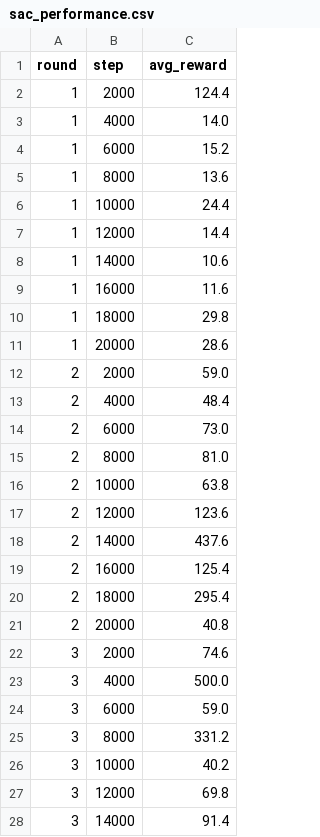
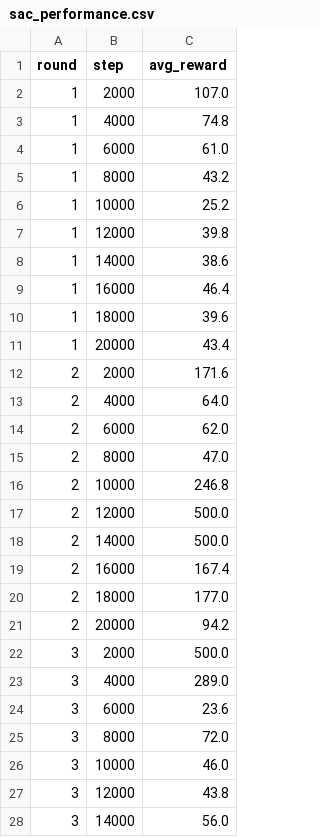
Before and after one commit to karthick-yes/rlhf-hybrid-capstone, a CSV file: logs/sac_performance.csv, drawn as a sheet; only a part is shown; the diff covers the shown part only.

```diff
--- a/logs/sac_performance.csv
+++ b/logs/sac_performance.csv
@@ -1,28 +1,28 @@
 round,step,avg_reward
-1,2000,124.4
-1,4000,14.0
-1,6000,15.2
-1,8000,13.6
-1,10000,24.4
-1,12000,14.4
-1,14000,10.6
-1,16000,11.6
-1,18000,29.8
-1,20000,28.6
-2,2000,59.0
-2,4000,48.4
-2,6000,73.0
-2,8000,81.0
-2,10000,63.8
-2,12000,123.6
-2,14000,437.6
-2,16000,125.4
-2,18000,295.4
-2,20000,40.8
-3,2000,74.6
-3,4000,500.0
-3,6000,59.0
-3,8000,331.2
-3,10000,40.2
-3,12000,69.8
-3,14000,91.4
+1,2000,107.0
+1,4000,74.8
+1,6000,61.0
+1,8000,43.2
+1,10000,25.2
+1,12000,39.8
+1,14000,38.6
+1,16000,46.4
+1,18000,39.6
+1,20000,43.4
+2,2000,171.6
+2,4000,64.0
+2,6000,62.0
+2,8000,47.0
+2,10000,246.8
+2,12000,500.0
+2,14000,500.0
+2,16000,167.4
+2,18000,177.0
+2,20000,94.2
+3,2000,500.0
+3,4000,289.0
+3,6000,23.6
+3,8000,72.0
+3,10000,46.0
+3,12000,43.8
+3,14000,56.0
```
Also changed, not shown: 3 edited cells elsewhere in this file, logs/dual_agent_stats.csv, logs/loop_diagnostics.csv, 20 other files.
